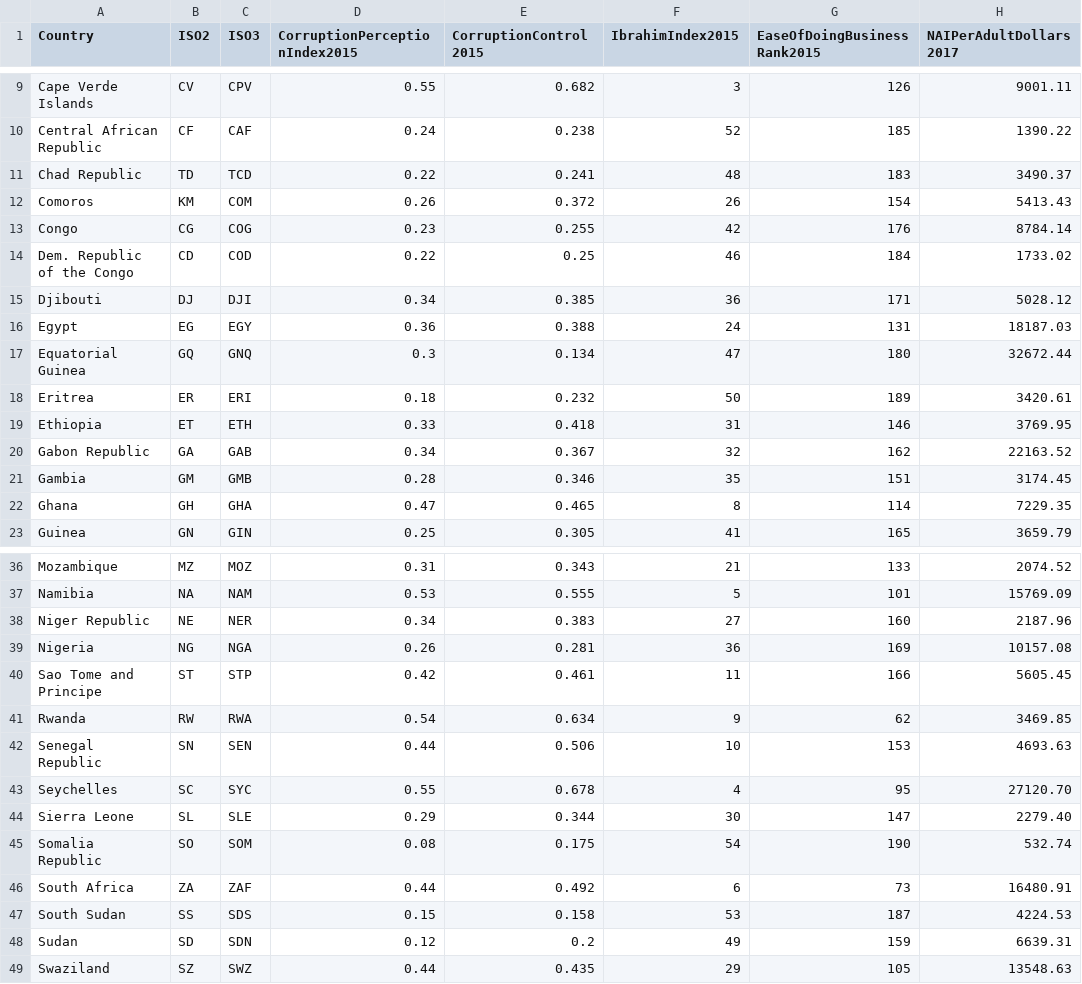
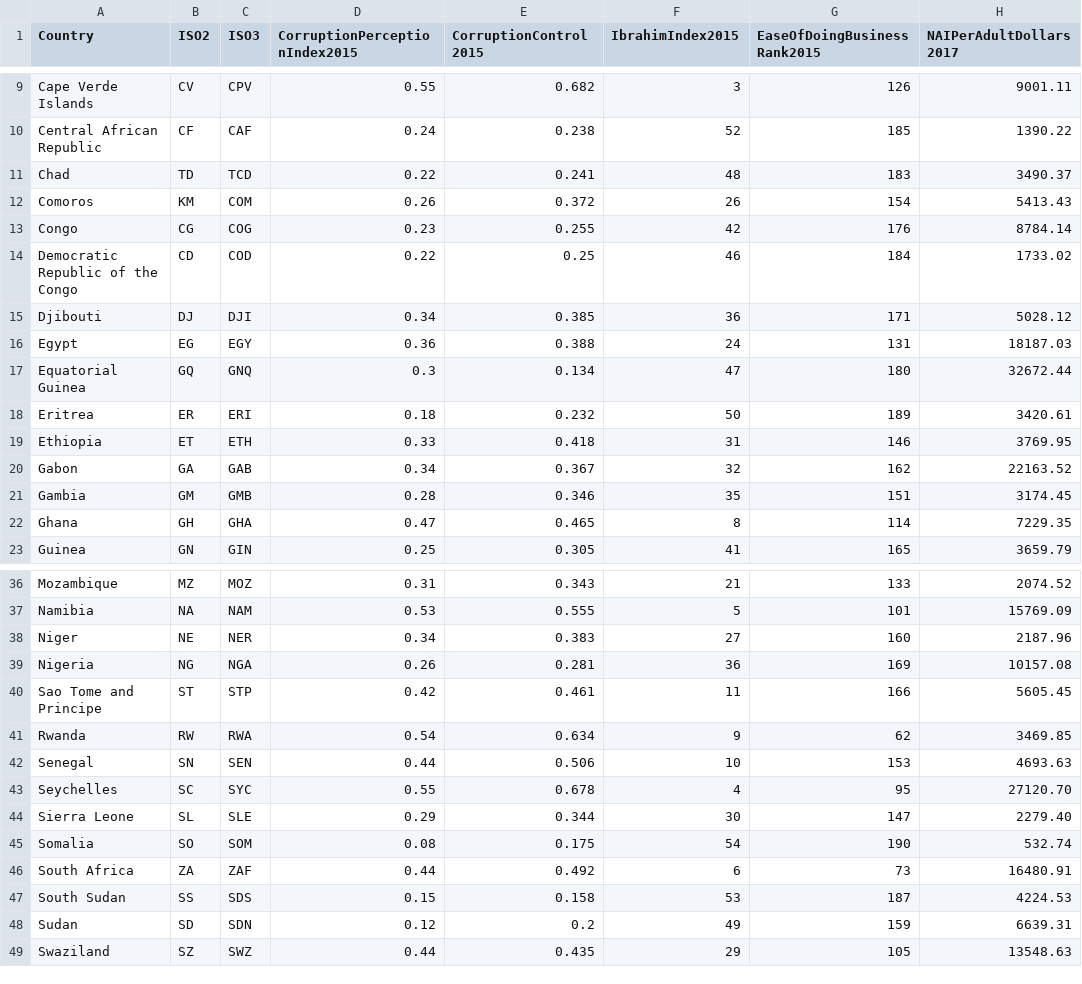
Before and after one commit to adp6729/d3-coordinated-viz, a CSV file: data/africaCorruptionData.csv, drawn as a sheet; only a part is shown, gaps mark what is left out; the diff names each change by its address in the sheet, - before the commit and + after, or states it on an @@ line.

```diff
--- a/data/africaCorruptionData.csv
+++ b/data/africaCorruptionData.csv
-A11 (Country): Chad Republic
+A11 (Country): Chad
-A14 (Country): Dem. Republic of the Congo
+A14 (Country): Democratic Republic of the Congo
-A20 (Country): Gabon Republic
+A20 (Country): Gabon
-A38 (Country): Niger Republic
+A38 (Country): Niger
-A42 (Country): Senegal Republic
+A42 (Country): Senegal
-A45 (Country): Somalia Republic
+A45 (Country): Somalia
```
Also changed, not shown: 5 other files.
